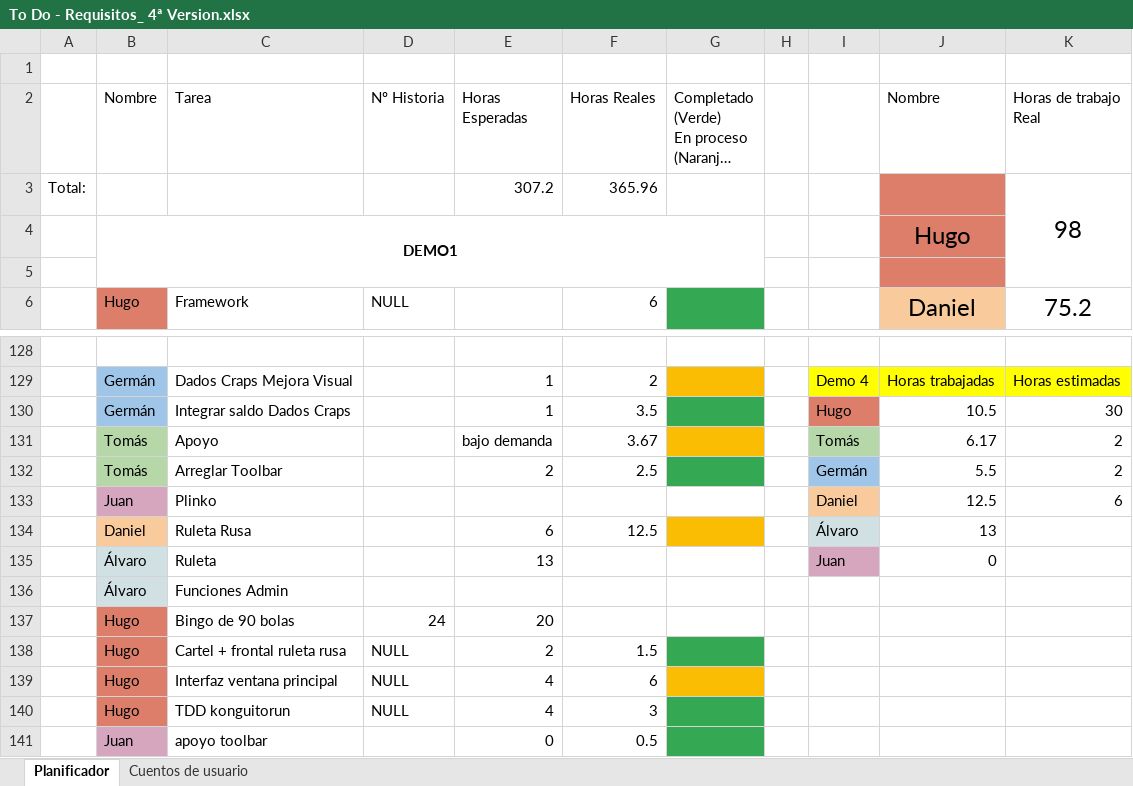
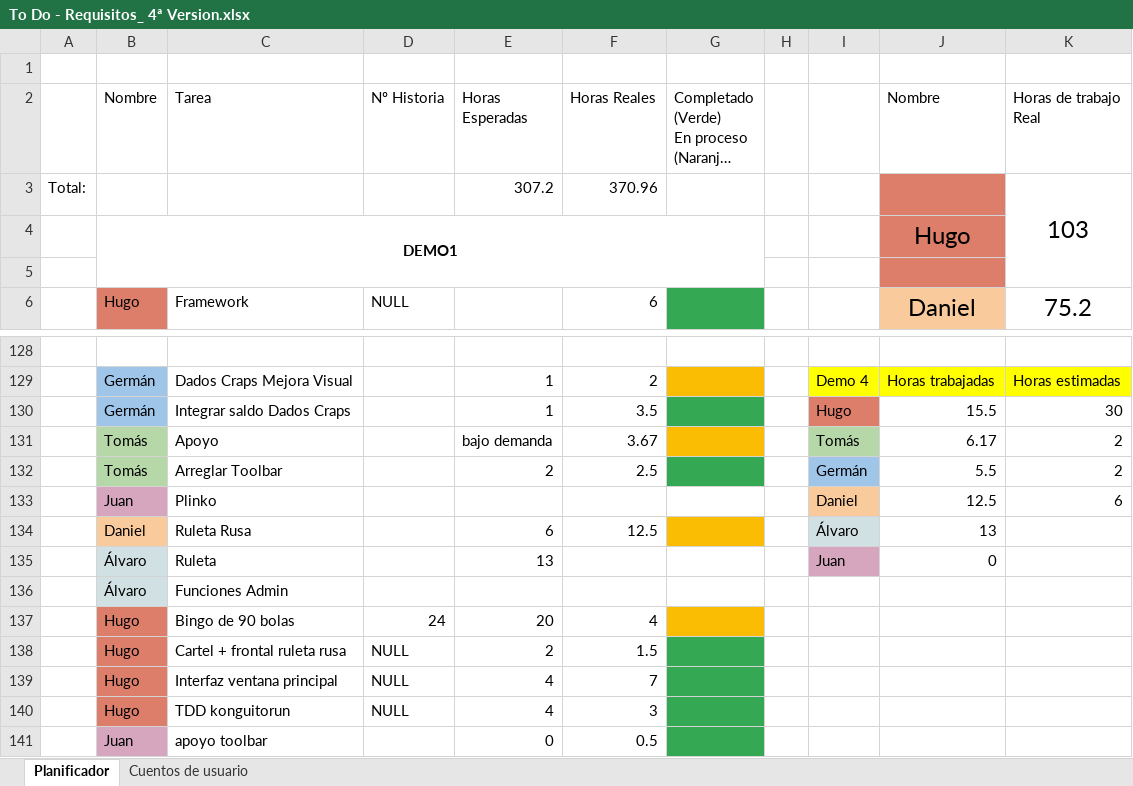
Before and after one commit to DonJuanFederico/Konguitos_Casino, an Excel workbook: Documentación/To Do - Requisitos_ 4ª Version.xlsx, sheet Planificador, drawn as a sheet; only a part is shown, gaps mark what is left out; long unchanged cells end in …; values as stored, in another font and other column widths than the file's, no borders; charts and pictures not drawn; the diff names each change by its address in the sheet, - before the commit and + after, or states it on an @@ line.

Commit message:
Hugu y sus 100 horas

```diff
--- a/Documentación/To Do - Requisitos_ 4ª Version.xlsx (sheet Planificador)
+++ b/Documentación/To Do - Requisitos_ 4ª Version.xlsx (sheet Planificador)
-F3 (Horas Reales): 365.96
+F3 (Horas Reales): 370.96
-K3 (Horas de trabajo Real): 98
+K3 (Horas de trabajo Real): 103
-J130 (Nombre): 10.5
+J130 (Nombre): 15.5
-F137 (Horas Reales): (empty)
+F137 (Horas Reales): 4
-G137 fill: none
+G137 fill: #FBBC04
-F139 (Horas Reales): 6
+F139 (Horas Reales): 7
-G139 fill: #FBBC04
+G139 fill: #34A853
```
